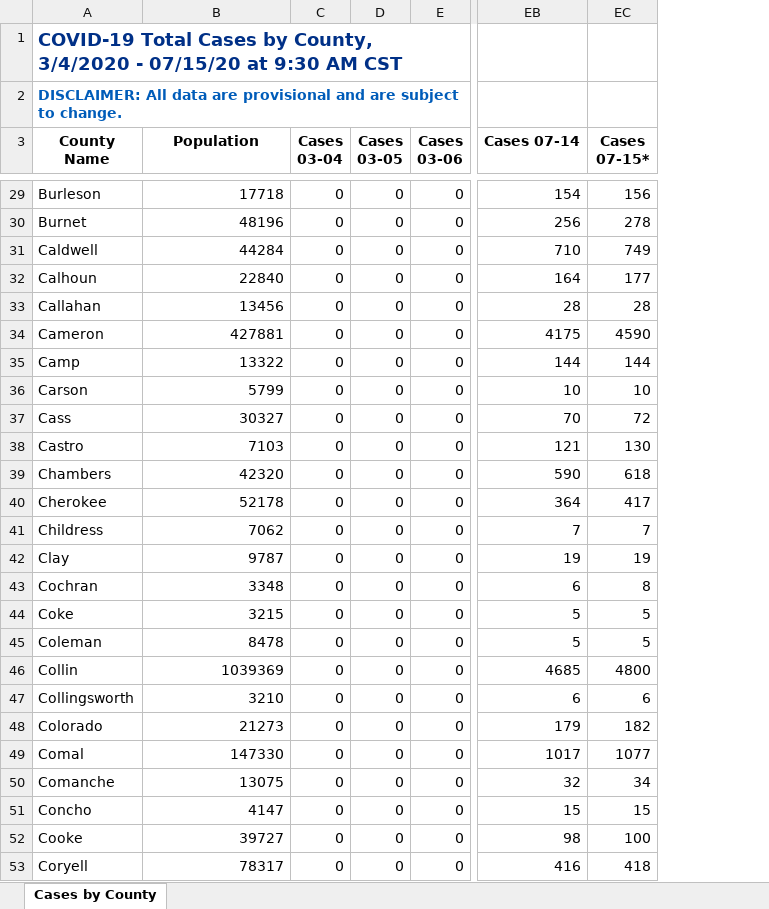
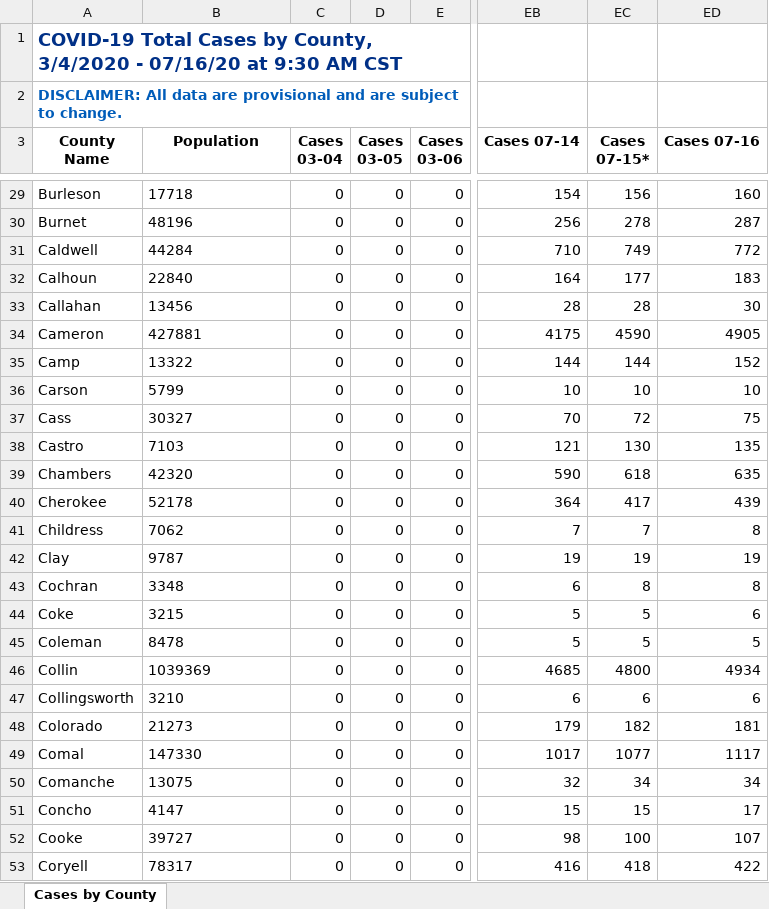
Before and after one commit to ictr/covid-19-county-R0, an Excel workbook: TSHS_CaseCountData/Texas COVID-19 Case Count Data by County.xlsx, sheet Cases by County, drawn as a sheet; only a part is shown, gaps mark what is left out; values as stored, in another font and other column widths than the file's, no borders; the diff covers the shown part only; the diff names each change by its address in the sheet, - before the commit and + after, or states it on an @@ line.

```diff
--- a/TSHS_CaseCountData/Texas COVID-19 Case Count Data by County.xlsx (sheet Cases by County)
+++ b/TSHS_CaseCountData/Texas COVID-19 Case Count Data by County.xlsx (sheet Cases by County)
+column ED (Cases 07-16), rows 29-53: 160 | 287 | 772 | 183 | 30 | 4905 | 152 | 10 | 75 | 135 | 635 | 439 | 8 | 19 | 8 | 6 | 5 | 4934 | 6 | 181 | 1117 | 34 | 17 | 107 | 422
-A1 (County Name): …3/4/2020 - 07/15/20 at 9:30…
+A1 (County Name): …3/4/2020 - 07/16/20 at 9:30…
-B29:B53 alignment: right
+B29:B53 alignment: left
```
Also changed, not shown: cell formats and merged cells elsewhere in this sheet, 4 other files.
